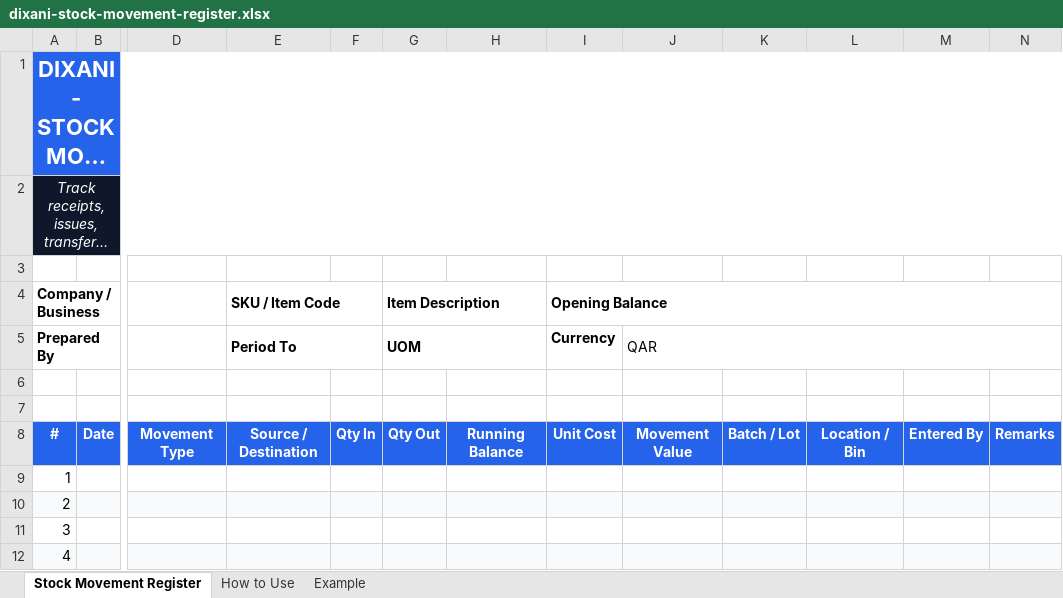
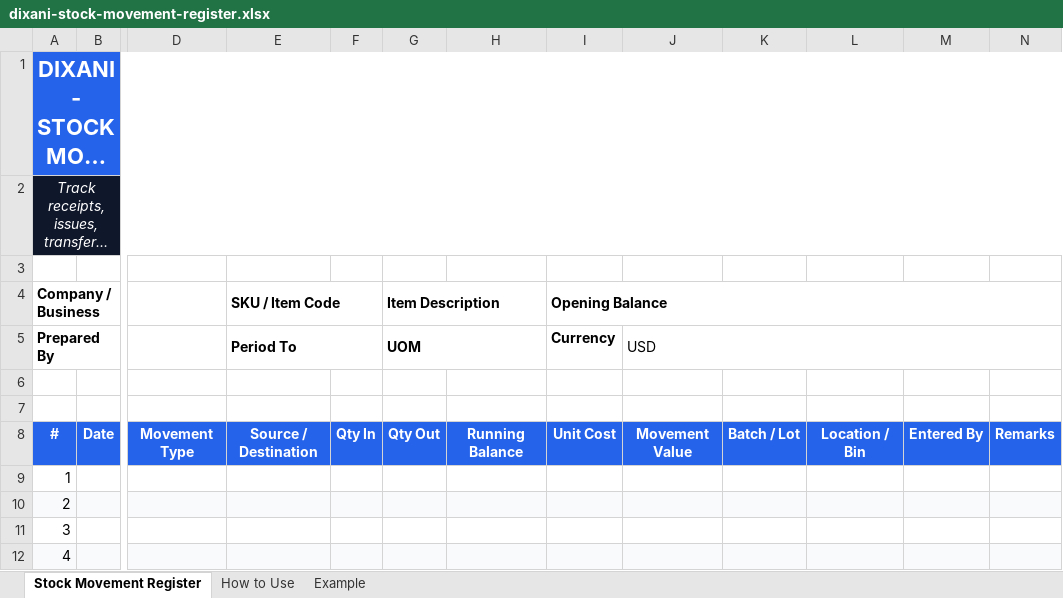
Before and after one commit to DIXANI/dixani.github.io, an Excel workbook: downloads/inventory/dixani-stock-movement-register.xlsx, sheet Stock Movement Register, drawn as a sheet; only a part is shown, gaps mark what is left out; long unchanged cells end in …; values as stored, in another font and other column widths than the file's, no borders; conditional formats not drawn; the diff names each change by its address in the sheet, - before the commit and + after, or states it on an @@ line.

```diff
--- a/downloads/inventory/dixani-stock-movement-register.xlsx (sheet Stock Movement Register)
+++ b/downloads/inventory/dixani-stock-movement-register.xlsx (sheet Stock Movement Register)
-J5: QAR
+J5: USD
```
Also changed, not shown: downloads/inventory/dixani-inventory-master-list.xlsx, downloads/inventory/dixani-reorder-level-tracker.xlsx, 9 other files.
